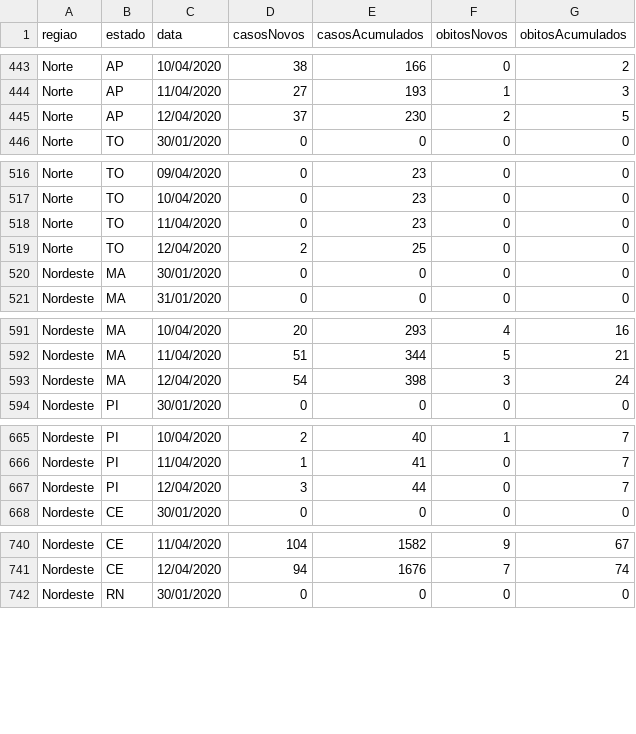
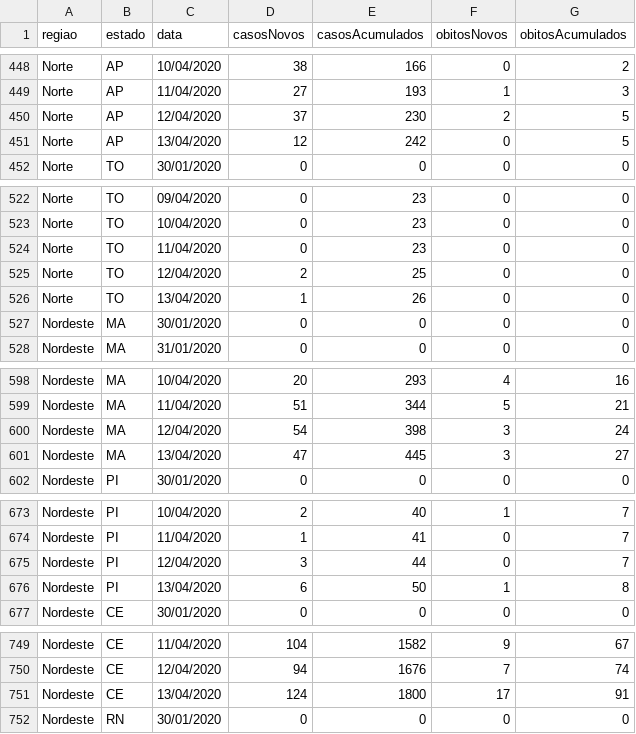
Before and after one commit to Mateus-Melo/Covid-19, a CSV file: Brasil/dados.csv, drawn as a sheet; only a part is shown, gaps mark what is left out; the diff covers the shown part only.

```diff
--- a/Brasil/dados.csv
+++ b/Brasil/dados.csv
@@ -445,2 +450,3 @@ Norte;AP;11/04/2020;27;193;1;3
 Norte;AP;12/04/2020;37;230;2;5
+Norte;AP;13/04/2020;12;242;0;5
 Norte;TO;30/01/2020;0;0;0;0
@@ -519,2 +525,3 @@ Norte;TO;11/04/2020;0;23;0;0
 Norte;TO;12/04/2020;2;25;0;0
+Norte;TO;13/04/2020;1;26;0;0
 Nordeste;MA;30/01/2020;0;0;0;0
@@ -593,2 +600,3 @@ Nordeste;MA;11/04/2020;51;344;5;21
 Nordeste;MA;12/04/2020;54;398;3;24
+Nordeste;MA;13/04/2020;47;445;3;27
 Nordeste;PI;30/01/2020;0;0;0;0
@@ -667,2 +675,3 @@ Nordeste;PI;11/04/2020;1;41;0;7
 Nordeste;PI;12/04/2020;3;44;0;7
+Nordeste;PI;13/04/2020;6;50;1;8
 Nordeste;CE;30/01/2020;0;0;0;0
@@ -741,2 +750,3 @@ Nordeste;CE;11/04/2020;104;1582;9;67
 Nordeste;CE;12/04/2020;94;1676;7;74
+Nordeste;CE;13/04/2020;124;1800;17;91
 Nordeste;RN;30/01/2020;0;0;0;0
```
Also changed, not shown: 22 added rows elsewhere in this file, 1 other file.
